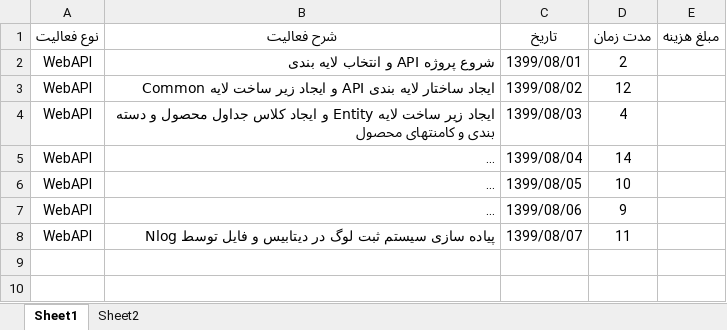
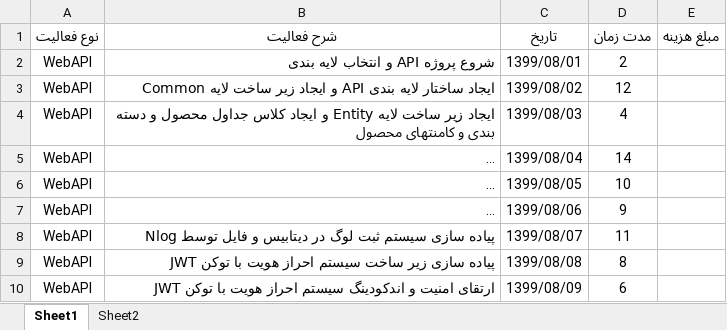
Before and after one commit to BaharanSystems/Documents, an Excel workbook: امور پرسنلی/مهندس بقایی/کارکرد مهندس بقایی.xlsx, sheet Sheet1, drawn as a sheet; long unchanged cells end in …; values as stored, in another font and other column widths than the file's, no borders; table styles not drawn; the diff names each change by its address in the sheet, - before the commit and + after, or states it on an @@ line.

Commit message:
jwt

```diff
--- a/امور پرسنلی/مهندس بقایی/کارکرد مهندس بقایی.xlsx (sheet Sheet1)
+++ b/امور پرسنلی/مهندس بقایی/کارکرد مهندس بقایی.xlsx (sheet Sheet1)
+row 9: WebAPI | پیاده سازی زیر ساخت سیستم احراز هویت با توکن JWT | 1399/08/08 | 8
+row 10: WebAPI | ارتقای امنیت و اندکودینگ سیستم احراز هویت با توکن JWT | 1399/08/09 | 6
```
